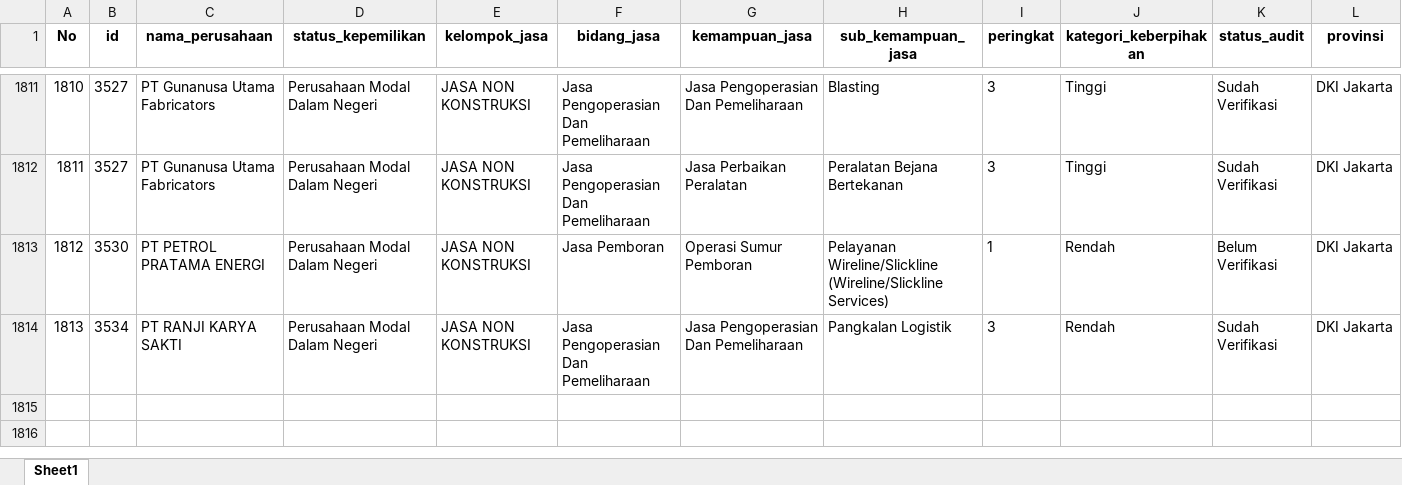
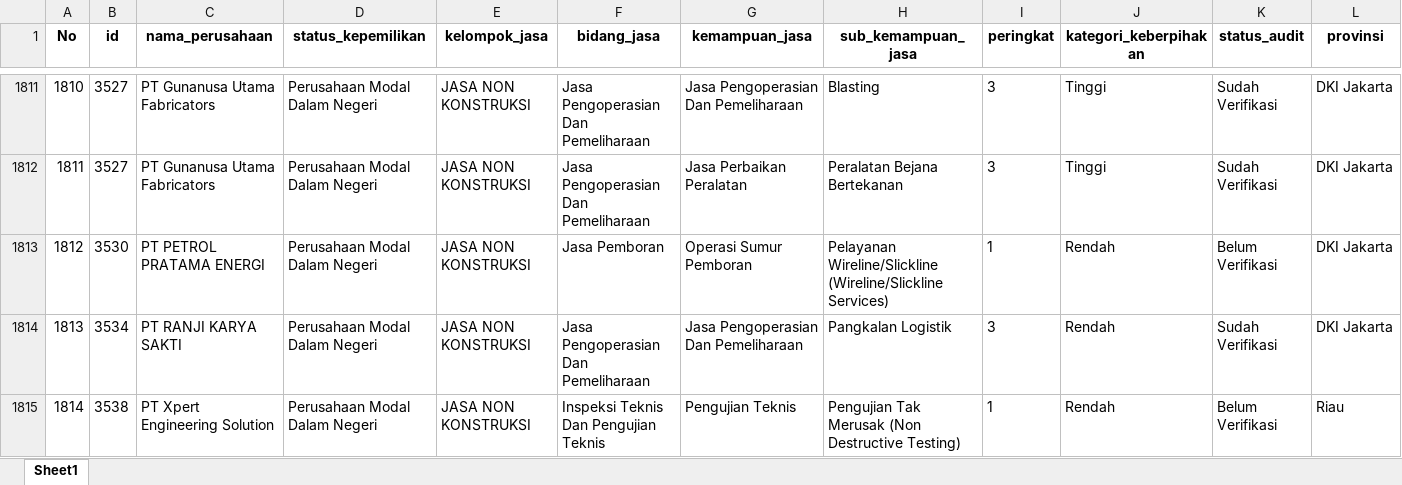
Before and after one commit to Kevinurfamily/mdco, an Excel workbook: result_copilot_kb/apdn_jasa.xlsx, sheet Sheet1, drawn as a sheet; only a part is shown, gaps mark what is left out; values as stored, in another font and other column widths than the file's, no borders; rows hold the shown columns only; the diff names each change by its address in the sheet, - before the commit and + after, or states it on an @@ line.

```diff
--- a/result_copilot_kb/apdn_jasa.xlsx (sheet Sheet1)
+++ b/result_copilot_kb/apdn_jasa.xlsx (sheet Sheet1)
+row 1815: 1814 | 3538 | PT Xpert Engineering Solution | Perusahaan Modal Dalam Negeri | JASA NON KONSTRUKSI | Inspeksi Teknis Dan Pengujian Teknis | Pengujian Teknis | Pengujian Tak Merusak (Non Destructive Testing) | 1 | Rendah | Belum Verifikasi | Riau
```
Also changed, not shown: result_copilot_kb/apdn_barang.xlsx, 3 other files.
